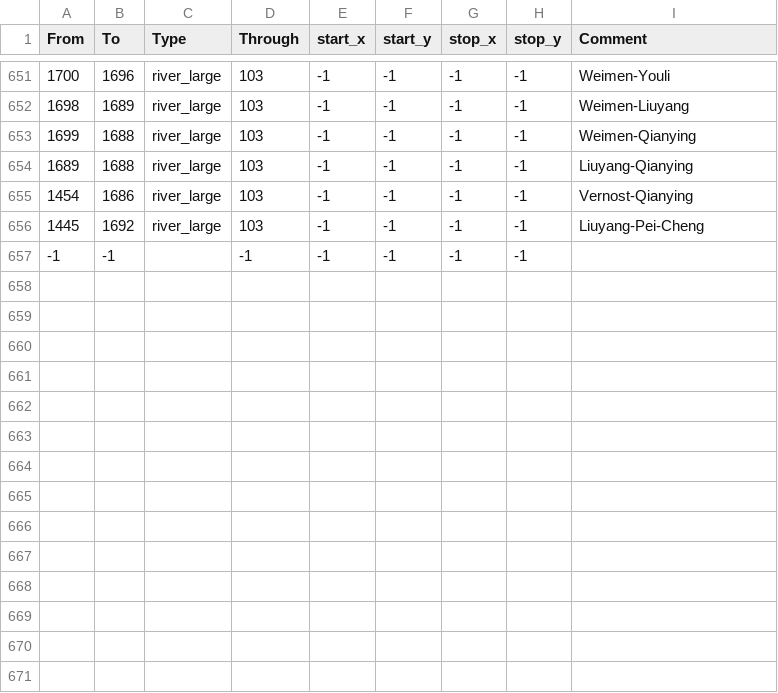
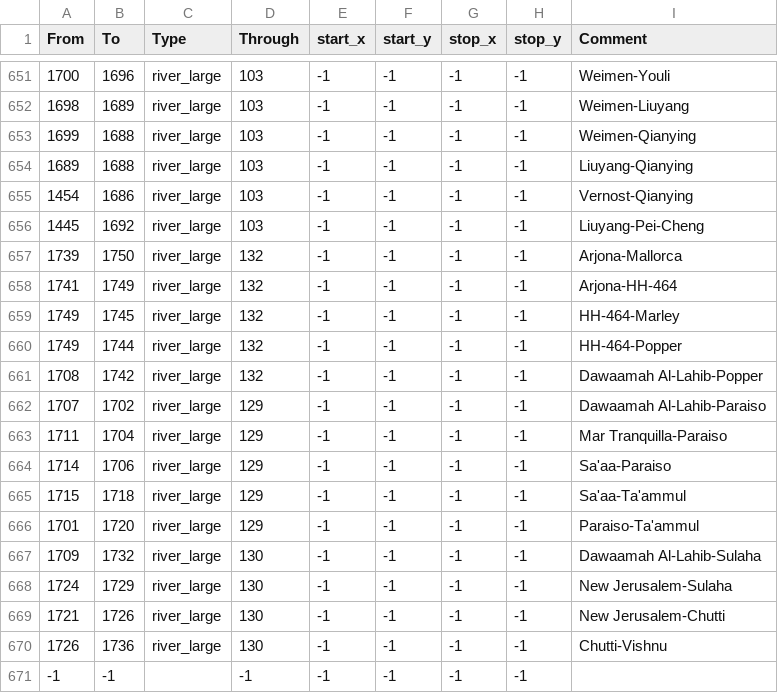
Before and after one commit to Marchingbedlam/Crisis-of-the-Confederation-II, a CSV file: live/map_data/adjacencies.csv, drawn as a sheet; only a part is shown, gaps mark what is left out; the diff names each change by its address in the sheet, - before the commit and + after, or states it on an @@ line.

```diff
--- a/live/map_data/adjacencies.csv
+++ b/live/map_data/adjacencies.csv
+row 657: 1739 | 1750 | river_large | 132 | -1 | -1 | -1 | -1 | Arjona-Mallorca
+row 658: 1741 | 1749 | river_large | 132 | -1 | -1 | -1 | -1 | Arjona-HH-464
+row 659: 1749 | 1745 | river_large | 132 | -1 | -1 | -1 | -1 | HH-464-Marley
+row 660: 1749 | 1744 | river_large | 132 | -1 | -1 | -1 | -1 | HH-464-Popper
+row 661: 1708 | 1742 | river_large | 132 | -1 | -1 | -1 | -1 | Dawaamah Al-Lahib-Popper
+row 662: 1707 | 1702 | river_large | 129 | -1 | -1 | -1 | -1 | Dawaamah Al-Lahib-Paraiso
+row 663: 1711 | 1704 | river_large | 129 | -1 | -1 | -1 | -1 | Mar Tranquilla-Paraiso
+row 664: 1714 | 1706 | river_large | 129 | -1 | -1 | -1 | -1 | Sa'aa-Paraiso
+row 665: 1715 | 1718 | river_large | 129 | -1 | -1 | -1 | -1 | Sa'aa-Ta'ammul
+row 666: 1701 | 1720 | river_large | 129 | -1 | -1 | -1 | -1 | Paraiso-Ta'ammul
+row 667: 1709 | 1732 | river_large | 130 | -1 | -1 | -1 | -1 | Dawaamah Al-Lahib-Sulaha
+row 668: 1724 | 1729 | river_large | 130 | -1 | -1 | -1 | -1 | New Jerusalem-Sulaha
+row 669: 1721 | 1726 | river_large | 130 | -1 | -1 | -1 | -1 | New Jerusalem-Chutti
+row 670: 1726 | 1736 | river_large | 130 | -1 | -1 | -1 | -1 | Chutti-Vishnu
```
Also changed, not shown: live/map_data/definition.csv, 11 other files.
